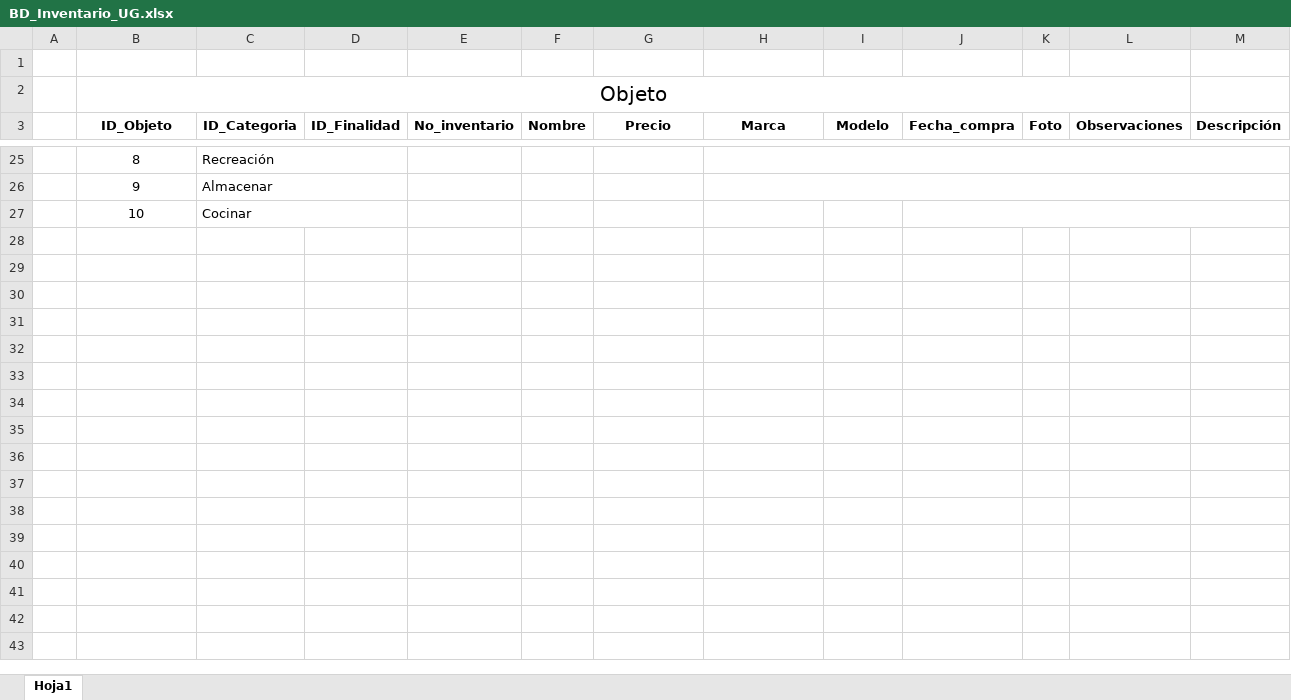
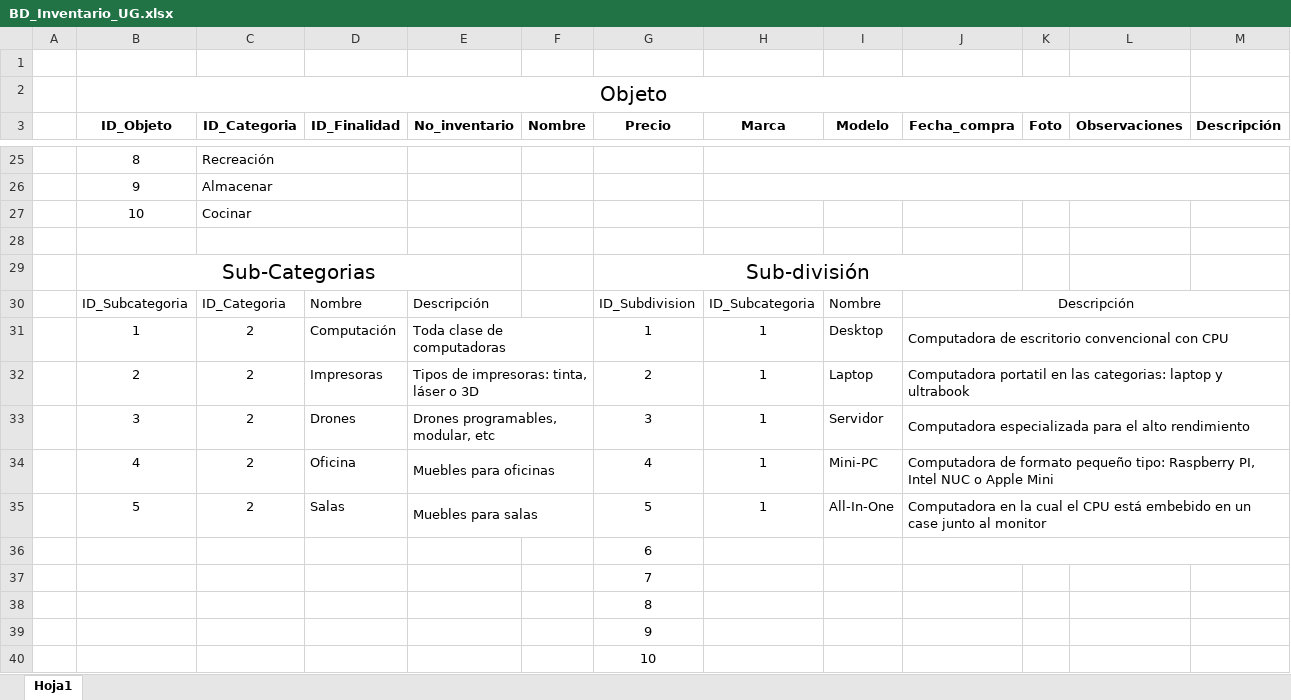
Before and after one commit to wamor17/Inventario_UG, an Excel workbook: Base de datos/BD_Inventario_UG.xlsx, sheet Hoja1, drawn as a sheet; only a part is shown, gaps mark what is left out; values as stored, in another font and other column widths than the file's, no borders; removed rows and columns are numbered as before the commit, all else as after; the diff names each change by its address in the sheet, - before the commit and + after, or states it on an @@ line.

Commit message:
Nuevo archivo y modificaciones
Archivo de recursos bajo resguardo de Goevanni y tabla de categorías y sub-categorias

```diff
--- a/Base de datos/BD_Inventario_UG.xlsx (sheet Hoja1)
+++ b/Base de datos/BD_Inventario_UG.xlsx (sheet Hoja1)
-J27:M27 merged
+row 28: (empty)
+row 29:  | Sub-Categorias |  |  |  |  | Sub-división
+row 30:  | ID_Subcategoria | ID_Categoria | Nombre | Descripción |  | ID_Subdivision | ID_Subcategoria | Nombre | Descripción
+row 31:  | 1 | 2 | Computación | Toda clase de computadoras |  | 1 | 1 | Desktop | Computadora de escritorio convencional con CPU
+row 32:  | 2 | 2 | Impresoras | Tipos de impresoras: tinta, láser o 3D |  | 2 | 1 | Laptop | Computadora portatil en las categorias: laptop y ultrabook
+row 33:  | 3 | 2 | Drones | Drones programables, modular, etc |  | 3 | 1 | Servidor | Computadora especializada para el alto rendimiento
+row 34:  | 4 | 2 | Oficina | Muebles para oficinas |  | 4 | 1 | Mini-PC | Computadora de formato pequeño tipo: Raspberry PI, Intel NUC o Apple Mini
+row 35:  | 5 | 2 | Salas | Muebles para salas |  | 5 | 1 | All-In-One | Computadora en la cual el CPU está embebido en un case junto al monitor
+row 36:  |  |  |  |  |  | 6
+row 37:  |  |  |  |  |  | 7
+row 38:  |  |  |  |  |  | 8
+row 39:  |  |  |  |  |  | 9
+row 40:  |  |  |  |  |  | 10
```
Also changed, not shown: 5 other files.
